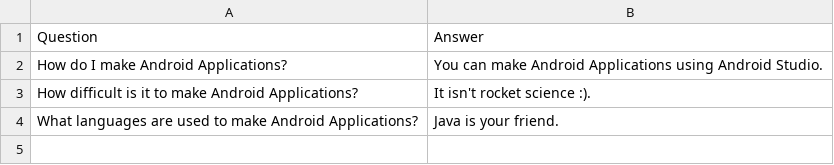
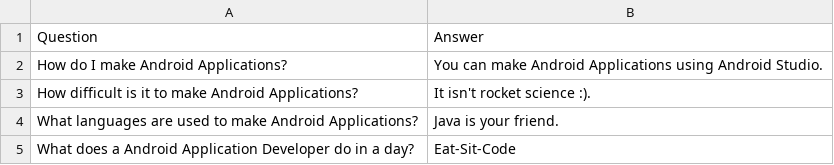
Before and after one commit to aa-reddy/FAQanswering, a CSV file: smalldataset.csv, drawn as a sheet; the diff names each change by its address in the sheet, - before the commit and + after, or states it on an @@ line.

Commit message:
Update smalldataset.csv
Added a question

```diff
--- a/smalldataset.csv
+++ b/smalldataset.csv
+row 5: What does a Android Application Developer do in a day? | Eat-Sit-Code
```
